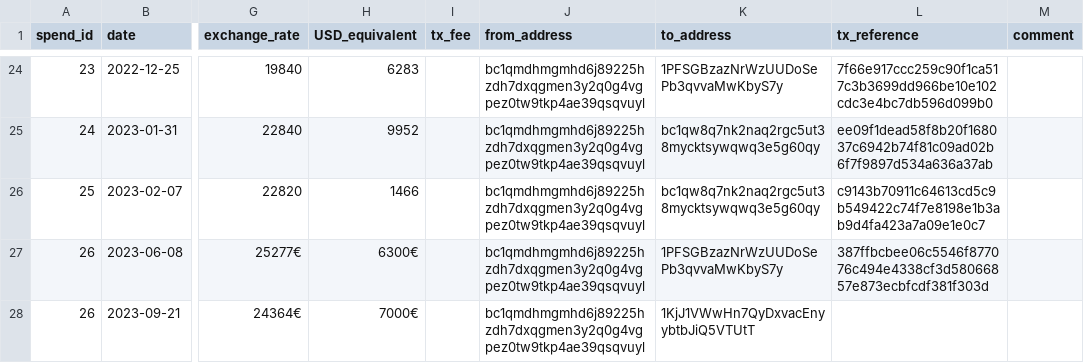
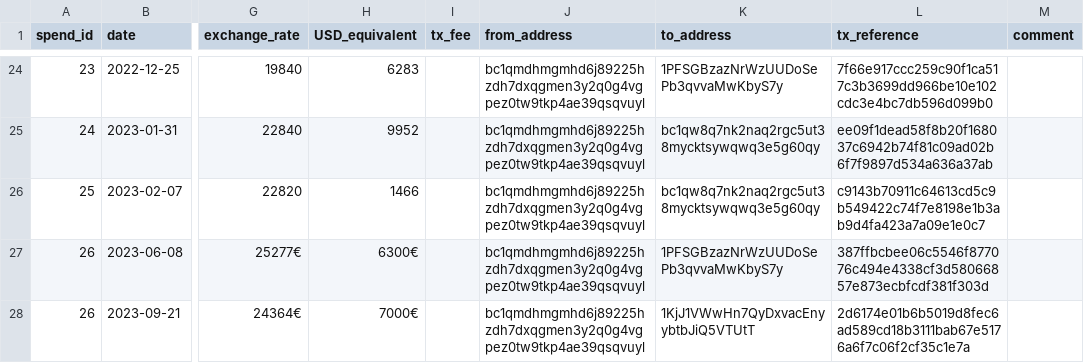
Before and after one commit to grincc/finance, a CSV file: spending_log.csv, drawn as a sheet; only a part is shown, gaps mark what is left out; the diff names each change by its address in the sheet, - before the commit and + after, or states it on an @@ line.

```diff
--- a/spending_log.csv
+++ b/spending_log.csv
-L28 (tx_reference): (empty)
+L28 (tx_reference): 2d6174e01b6b5019d8fec6ad589cd18b3111bab67e5176a6f7c06f2cf35c1e7a
```
Also changed, not shown: 1 other file.
